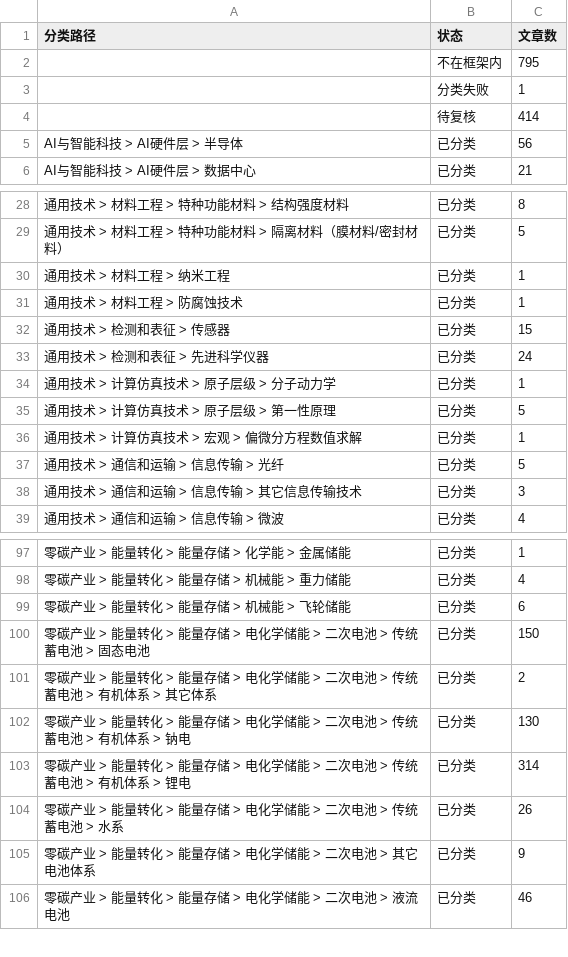
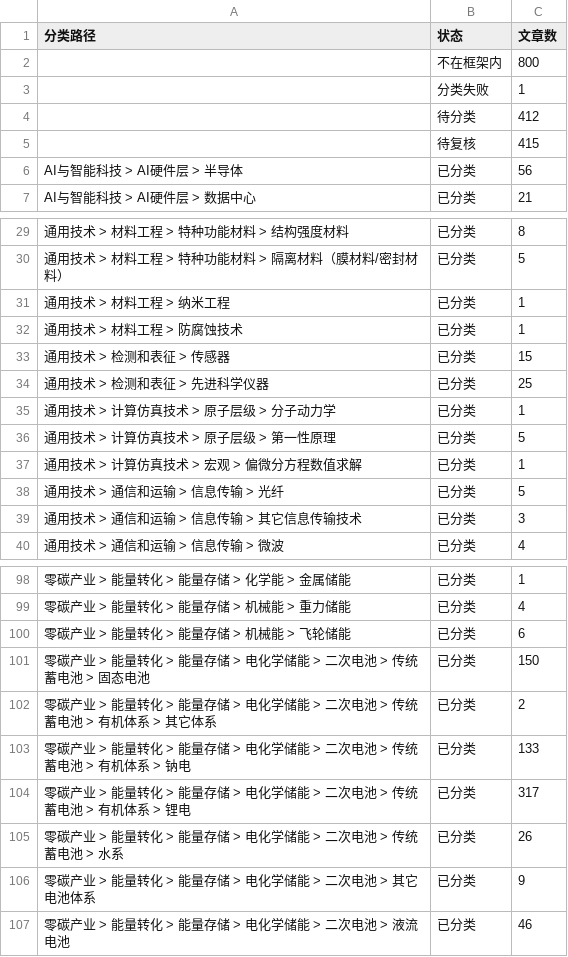
Before and after one commit to wodewoping-png/wechat-daily-news-csv, a CSV file: classified/weekly/2026-W47.counts.csv, drawn as a sheet; only a part is shown, gaps mark what is left out; removed rows and columns are numbered as before the commit, all else as after; the diff names each change by its address in the sheet, - before the commit and + after, or states it on an @@ line.

```diff
--- a/classified/weekly/2026-W47.counts.csv
+++ b/classified/weekly/2026-W47.counts.csv
-C2 (文章数): 795
+C2 (文章数): 800
-row 4:  | 待复核 | 414
+row 4:  | 待分类 | 412
+row 5:  | 待复核 | 415
-C34 (文章数): 24
+C34 (文章数): 25
-C103 (文章数): 130
+C103 (文章数): 133
-C104 (文章数): 314
+C104 (文章数): 317
```
Also changed, not shown: 2 other files.
